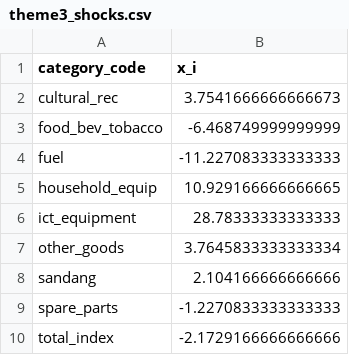
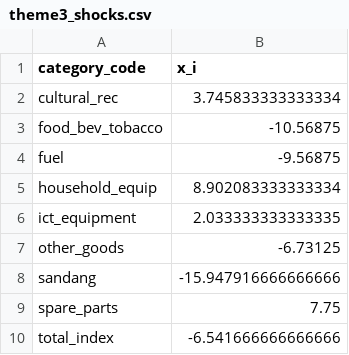
Before and after one commit to den-econ/phk_dashboard, a CSV file: empdash/data/cache/theme3/theme3_shocks.csv, drawn as a sheet.

```diff
--- a/empdash/data/cache/theme3/theme3_shocks.csv
+++ b/empdash/data/cache/theme3/theme3_shocks.csv
@@ -1,10 +1,10 @@
 category_code,x_i
-cultural_rec,3.7541666666666673
-food_bev_tobacco,-6.468749999999999
-fuel,-11.227083333333333
-household_equip,10.929166666666665
-ict_equipment,28.78333333333333
-other_goods,3.7645833333333334
-sandang,2.104166666666666
-spare_parts,-1.2270833333333333
-total_index,-2.1729166666666666
+cultural_rec,3.745833333333334
+food_bev_tobacco,-10.56875
+fuel,-9.56875
+household_equip,8.902083333333334
+ict_equipment,2.033333333333335
+other_goods,-6.73125
+sandang,-15.947916666666666
+spare_parts,7.75
+total_index,-6.541666666666666
```
Also changed, not shown: empdash/data/cache/theme3/spe_yoy_panel.csv, 47 other files.
